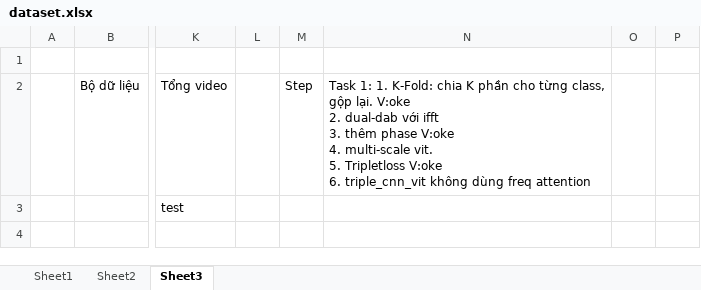
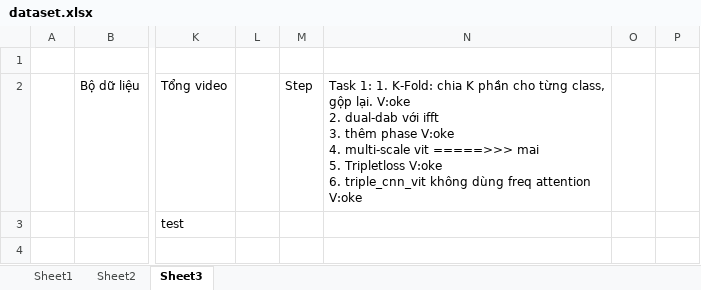
Before and after one commit to phuc180155/Graduation_Thesis, an Excel workbook: my_thesis/dataset.xlsx, sheet Sheet3, drawn as a sheet; only a part is shown, gaps mark what is left out; values as stored, in another font and other column widths than the file's, no borders; ↵ is a line break in a cell; the diff names each change by its address in the sheet, - before the commit and + after, or states it on an @@ line.

```diff
--- a/my_thesis/dataset.xlsx (sheet Sheet3)
+++ b/my_thesis/dataset.xlsx (sheet Sheet3)
-N2: …4. multi-scale vit. ↵ 5. Tripletloss V:oke ↵ 6. triple_cnn_vit không dùng freq attention
+N2: …4. multi-scale vit =====>>> mai ↵ 5. Tripletloss V:oke ↵ 6. triple_cnn_vit không dùng freq attention V:oke
```
Also changed, not shown: 1 other file.
